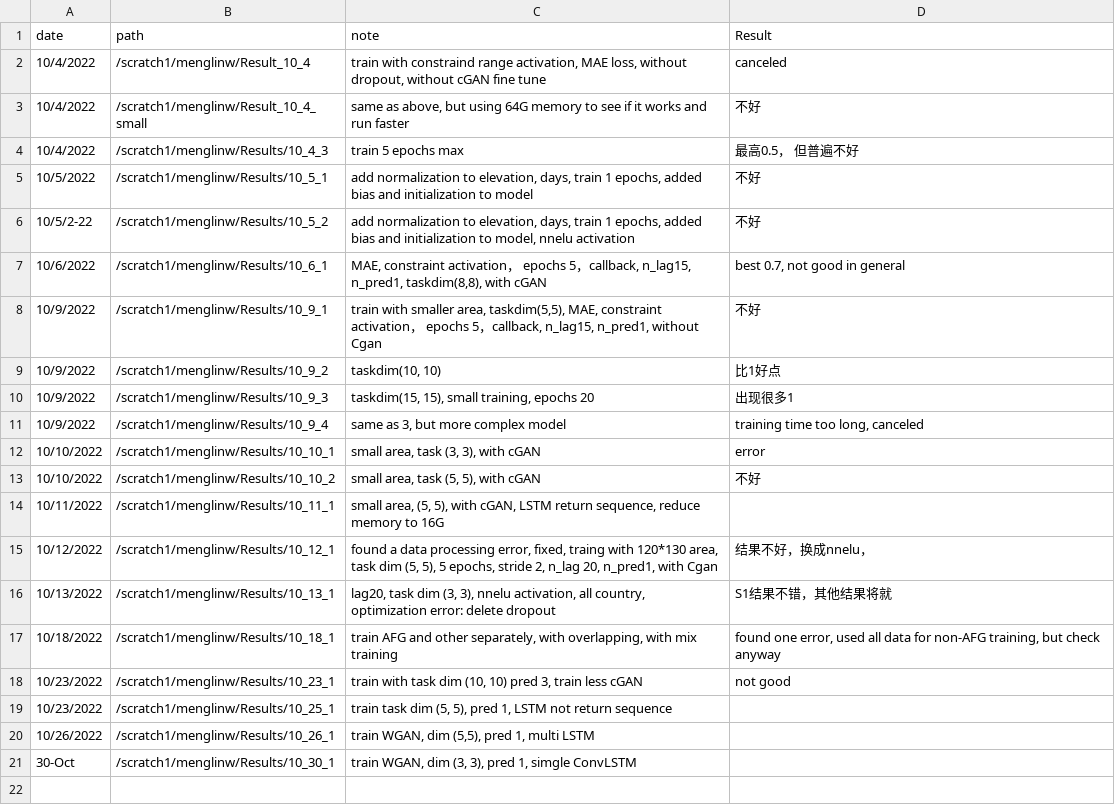
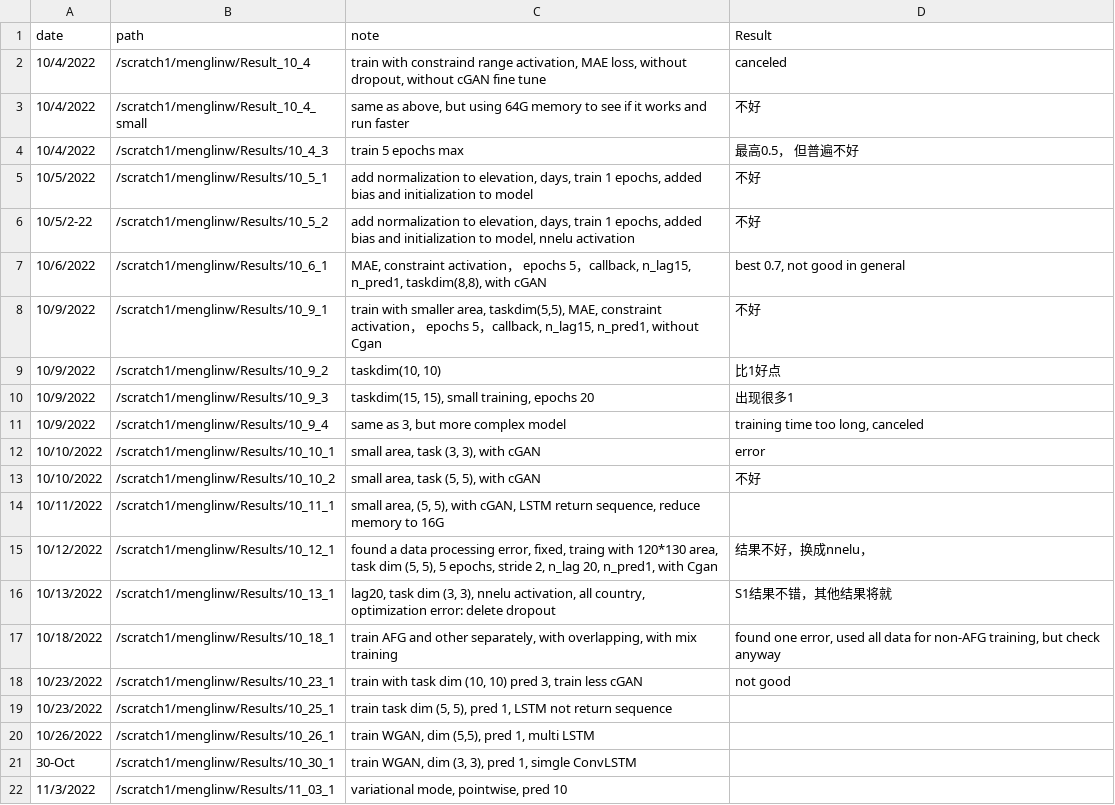
Before and after one commit to menglinw/S2S_Downscaling, a CSV file: Training_record.csv, drawn as a sheet; the diff names each change by its address in the sheet, - before the commit and + after, or states it on an @@ line.

Commit message:
train variational model, pointwise, pred 10

```diff
--- a/Training_record.csv
+++ b/Training_record.csv
+row 22: 11/3/2022 | /scratch1/menglinw/Results/11_03_1 | variational mode, pointwise, pred 10
```
Also changed, not shown: 6 other files.
